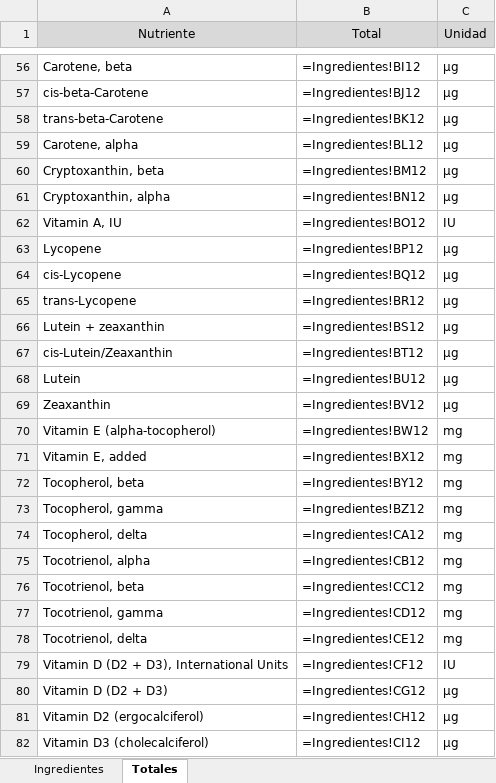
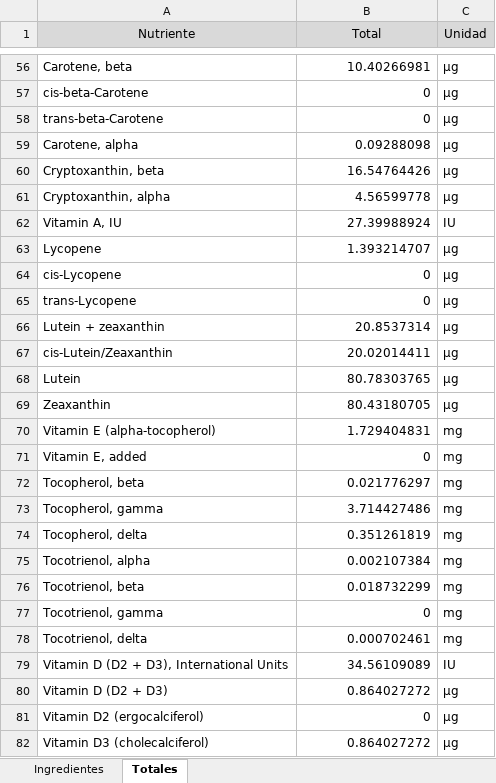
Before and after one commit to byTowi420/epic_food_formulator, an Excel workbook: saves/Lentejas Oreos y pringles.xlsx, sheet Totales, drawn as a sheet; only a part is shown, gaps mark what is left out; values as stored, in another font and other column widths than the file's, no borders; formulas without a stored value are shown as written; the diff covers the shown part only; the diff names each change by its address in the sheet, - before the commit and + after, or states it on an @@ line.

```diff
--- a/saves/Lentejas Oreos y pringles.xlsx (sheet Totales)
+++ b/saves/Lentejas Oreos y pringles.xlsx (sheet Totales)
-B56 (Total): =Ingredientes!BI12
+B56 (Total): 10.40266981
-B57 (Total): =Ingredientes!BJ12
+B57 (Total): 0
-B58 (Total): =Ingredientes!BK12
+B58 (Total): 0
-B59 (Total): =Ingredientes!BL12
+B59 (Total): 0.09288098
-B60 (Total): =Ingredientes!BM12
+B60 (Total): 16.54764426
-B61 (Total): =Ingredientes!BN12
+B61 (Total): 4.56599778
-B62 (Total): =Ingredientes!BO12
+B62 (Total): 27.39988924
-B63 (Total): =Ingredientes!BP12
+B63 (Total): 1.393214707
-B64 (Total): =Ingredientes!BQ12
+B64 (Total): 0
-B65 (Total): =Ingredientes!BR12
+B65 (Total): 0
-B66 (Total): =Ingredientes!BS12
+B66 (Total): 20.8537314
-B67 (Total): =Ingredientes!BT12
+B67 (Total): 20.02014411
-B68 (Total): =Ingredientes!BU12
+B68 (Total): 80.78303765
-B69 (Total): =Ingredientes!BV12
+B69 (Total): 80.43180705
-B70 (Total): =Ingredientes!BW12
+B70 (Total): 1.729404831
-B71 (Total): =Ingredientes!BX12
+B71 (Total): 0
-B72 (Total): =Ingredientes!BY12
+B72 (Total): 0.021776297
-B73 (Total): =Ingredientes!BZ12
+B73 (Total): 3.714427486
-B74 (Total): =Ingredientes!CA12
+B74 (Total): 0.351261819
-B75 (Total): =Ingredientes!CB12
+B75 (Total): 0.002107384
-B76 (Total): =Ingredientes!CC12
+B76 (Total): 0.018732299
-B77 (Total): =Ingredientes!CD12
+B77 (Total): 0
-B78 (Total): =Ingredientes!CE12
+B78 (Total): 0.000702461
-B79 (Total): =Ingredientes!CF12
+B79 (Total): 34.56109089
-B80 (Total): =Ingredientes!CG12
+B80 (Total): 0.864027272
-B81 (Total): =Ingredientes!CH12
+B81 (Total): 0
-B82 (Total): =Ingredientes!CI12
+B82 (Total): 0.864027272
```
Also changed, not shown: 142 edited cells elsewhere in this sheet, sheet Ingredientes, saves/Lentejas y cosas_full.xlsx, 14 other files.
